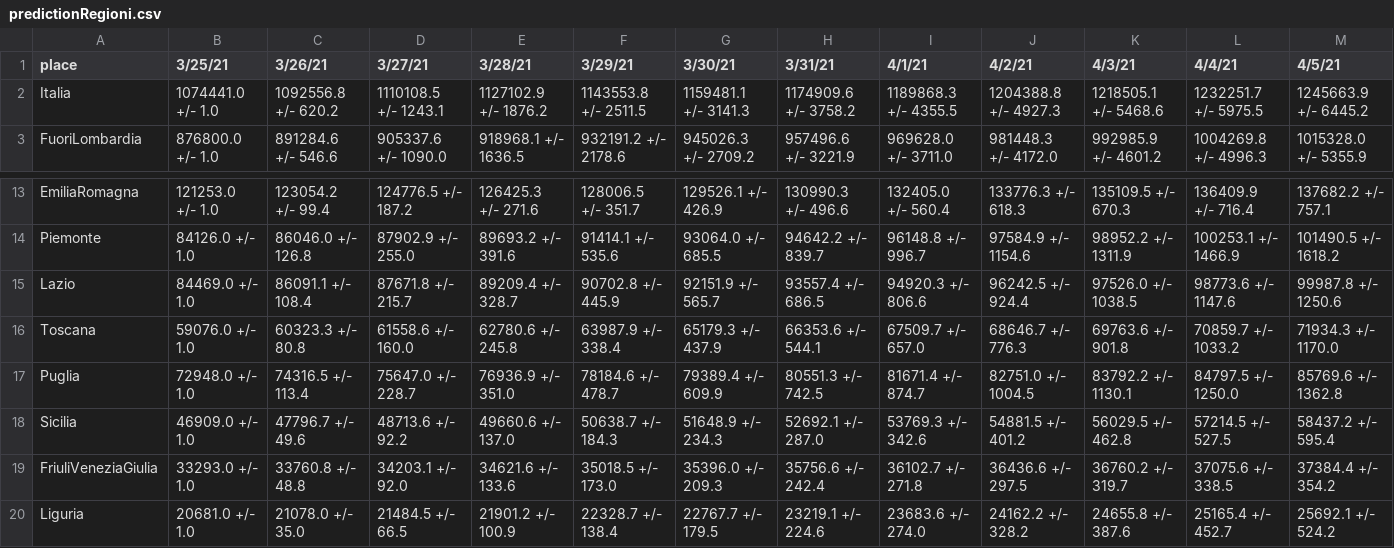
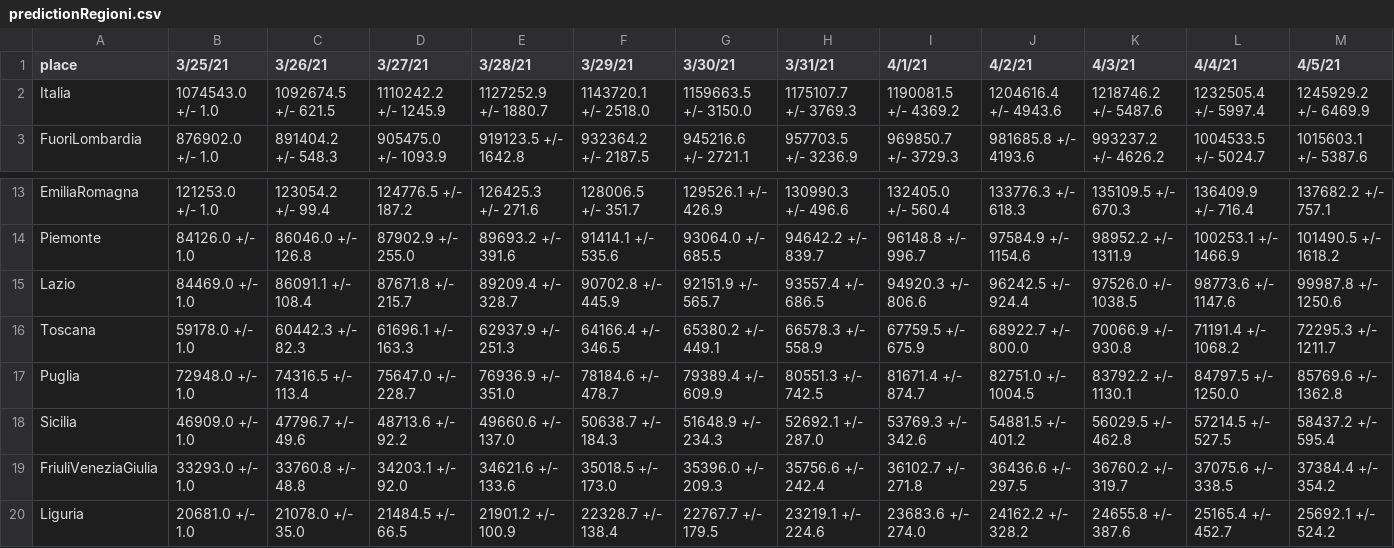
Before and after one commit to silviodonato/covid19, a CSV file: predictionRegioni.csv, drawn as a sheet; only a part is shown, gaps mark what is left out; the diff covers the shown part only; the diff names each change by its address in the sheet, - before the commit and + after, or states it on an @@ line.

```diff
--- a/predictionRegioni.csv
+++ b/predictionRegioni.csv
-B2 (3/25/21): 1074441.0 +/- 1.0
+B2 (3/25/21): 1074543.0 +/- 1.0
-C2 (3/26/21): 1092556.8 +/- 620.2
+C2 (3/26/21): 1092674.5 +/- 621.5
-D2 (3/27/21): 1110108.5 +/- 1243.1
+D2 (3/27/21): 1110242.2 +/- 1245.9
-E2 (3/28/21): 1127102.9 +/- 1876.2
+E2 (3/28/21): 1127252.9 +/- 1880.7
-F2 (3/29/21): 1143553.8 +/- 2511.5
+F2 (3/29/21): 1143720.1 +/- 2518.0
-G2 (3/30/21): 1159481.1 +/- 3141.3
+G2 (3/30/21): 1159663.5 +/- 3150.0
-H2 (3/31/21): 1174909.6 +/- 3758.2
+H2 (3/31/21): 1175107.7 +/- 3769.3
-I2 (4/1/21): 1189868.3 +/- 4355.5
+I2 (4/1/21): 1190081.5 +/- 4369.2
-J2 (4/2/21): 1204388.8 +/- 4927.3
+J2 (4/2/21): 1204616.4 +/- 4943.6
-K2 (4/3/21): 1218505.1 +/- 5468.6
+K2 (4/3/21): 1218746.2 +/- 5487.6
-L2 (4/4/21): 1232251.7 +/- 5975.5
+L2 (4/4/21): 1232505.4 +/- 5997.4
-M2 (4/5/21): 1245663.9 +/- 6445.2
+M2 (4/5/21): 1245929.2 +/- 6469.9
-B3 (3/25/21): 876800.0 +/- 1.0
+B3 (3/25/21): 876902.0 +/- 1.0
-C3 (3/26/21): 891284.6 +/- 546.6
+C3 (3/26/21): 891404.2 +/- 548.3
-D3 (3/27/21): 905337.6 +/- 1090.0
+D3 (3/27/21): 905475.0 +/- 1093.9
-E3 (3/28/21): 918968.1 +/- 1636.5
+E3 (3/28/21): 919123.5 +/- 1642.8
-F3 (3/29/21): 932191.2 +/- 2178.6
+F3 (3/29/21): 932364.2 +/- 2187.5
-G3 (3/30/21): 945026.3 +/- 2709.2
+G3 (3/30/21): 945216.6 +/- 2721.1
-H3 (3/31/21): 957496.6 +/- 3221.9
+H3 (3/31/21): 957703.5 +/- 3236.9
-I3 (4/1/21): 969628.0 +/- 3711.0
+I3 (4/1/21): 969850.7 +/- 3729.3
-J3 (4/2/21): 981448.3 +/- 4172.0
+J3 (4/2/21): 981685.8 +/- 4193.6
-K3 (4/3/21): 992985.9 +/- 4601.2
+K3 (4/3/21): 993237.2 +/- 4626.2
-L3 (4/4/21): 1004269.8 +/- 4996.3
+L3 (4/4/21): 1004533.5 +/- 5024.7
-M3 (4/5/21): 1015328.0 +/- 5355.9
+M3 (4/5/21): 1015603.1 +/- 5387.6
-B16 (3/25/21): 59076.0 +/- 1.0
+B16 (3/25/21): 59178.0 +/- 1.0
-C16 (3/26/21): 60323.3 +/- 80.8
+C16 (3/26/21): 60442.3 +/- 82.3
-D16 (3/27/21): 61558.6 +/- 160.0
+D16 (3/27/21): 61696.1 +/- 163.3
-E16 (3/28/21): 62780.6 +/- 245.8
+E16 (3/28/21): 62937.9 +/- 251.3
-F16 (3/29/21): 63987.9 +/- 338.4
+F16 (3/29/21): 64166.4 +/- 346.5
-G16 (3/30/21): 65179.3 +/- 437.9
+G16 (3/30/21): 65380.2 +/- 449.1
-H16 (3/31/21): 66353.6 +/- 544.1
+H16 (3/31/21): 66578.3 +/- 558.9
-I16 (4/1/21): 67509.7 +/- 657.0
+I16 (4/1/21): 67759.5 +/- 675.9
-J16 (4/2/21): 68646.7 +/- 776.3
+J16 (4/2/21): 68922.7 +/- 800.0
-K16 (4/3/21): 69763.6 +/- 901.8
+K16 (4/3/21): 70066.9 +/- 930.8
-L16 (4/4/21): 70859.7 +/- 1033.2
+L16 (4/4/21): 71191.4 +/- 1068.2
-M16 (4/5/21): 71934.3 +/- 1170.0
+M16 (4/5/21): 72295.3 +/- 1211.7
```
Also changed, not shown: 108 edited cells elsewhere in this file, predictionRegioniPositive_error.csv, predictionRegioniTerapiaPositive.csv, 30 other files.
